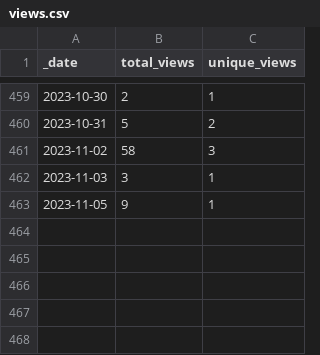
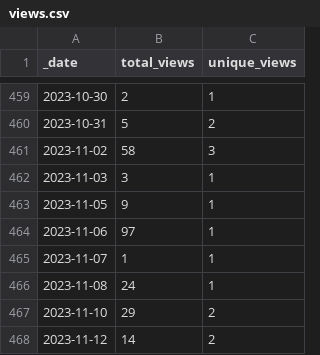
Before and after one commit to HerrNamenlos123/JTAG_Interface, a CSV file: traffic/views.csv, drawn as a sheet; only a part is shown, gaps mark what is left out.

Commit message:
GitHub traffic

```diff
--- a/traffic/views.csv
+++ b/traffic/views.csv
@@ -463 +463,6 @@ _date,total_views,unique_views
 2023-11-05,9,1
+2023-11-06,97,1
+2023-11-07,1,1
+2023-11-08,24,1
+2023-11-10,29,2
+2023-11-12,14,2
```
Also changed, not shown: traffic/clones.csv, 1 other file.
